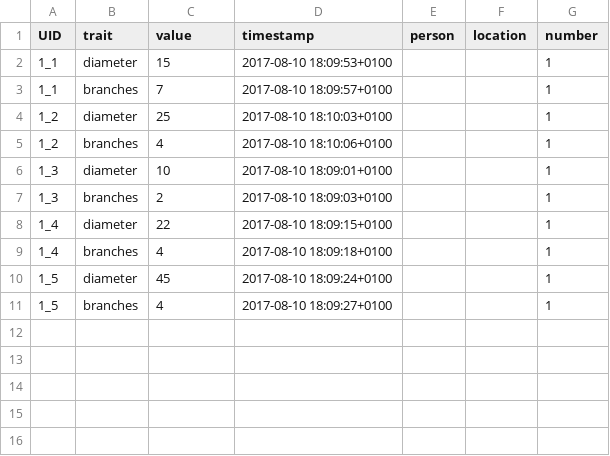
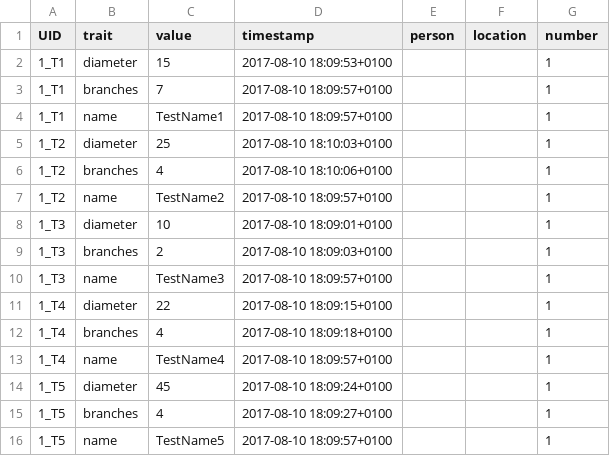
Before and after one commit to marcusmchale/breedcafs, a CSV file: sample_upload.csv, drawn as a sheet.

Commit message:
User defined tree names

```diff
--- a/sample_upload.csv
+++ b/sample_upload.csv
@@ -1,11 +1,16 @@
 "UID","trait","value","timestamp","person","location","number"
-"1_1","diameter","15","2017-08-10 18:09:53+0100"," ","","1"
-"1_1","branches","7","2017-08-10 18:09:57+0100"," ","","1"
-"1_2","diameter","25","2017-08-10 18:10:03+0100"," ","","1"
-"1_2","branches","4","2017-08-10 18:10:06+0100"," ","","1"
-"1_3","diameter","10","2017-08-10 18:09:01+0100"," ","","1"
-"1_3","branches","2","2017-08-10 18:09:03+0100"," ","","1"
-"1_4","diameter","22","2017-08-10 18:09:15+0100"," ","","1"
-"1_4","branches","4","2017-08-10 18:09:18+0100"," ","","1"
-"1_5","diameter","45","2017-08-10 18:09:24+0100"," ","","1"
-"1_5","branches","4","2017-08-10 18:09:27+0100"," ","","1"
+"1_T1","diameter","15","2017-08-10 18:09:53+0100"," ","","1"
+"1_T1","branches","7","2017-08-10 18:09:57+0100"," ","","1"
+"1_T1","name","TestName1","2017-08-10 18:09:57+0100"," ","","1"
+"1_T2","diameter","25","2017-08-10 18:10:03+0100"," ","","1"
+"1_T2","branches","4","2017-08-10 18:10:06+0100"," ","","1"
+"1_T2","name","TestName2","2017-08-10 18:09:57+0100"," ","","1"
+"1_T3","diameter","10","2017-08-10 18:09:01+0100"," ","","1"
+"1_T3","branches","2","2017-08-10 18:09:03+0100"," ","","1"
+"1_T3","name","TestName3","2017-08-10 18:09:57+0100"," ","","1"
+"1_T4","diameter","22","2017-08-10 18:09:15+0100"," ","","1"
+"1_T4","branches","4","2017-08-10 18:09:18+0100"," ","","1"
+"1_T4","name","TestName4","2017-08-10 18:09:57+0100"," ","","1"
+"1_T5","diameter","45","2017-08-10 18:09:24+0100"," ","","1"
+"1_T5","branches","4","2017-08-10 18:09:27+0100"," ","","1"
+"1_T5","name","TestName5","2017-08-10 18:09:57+0100"," ","","1"
```
Also changed, not shown: tree_traits.csv, 12 other files.
